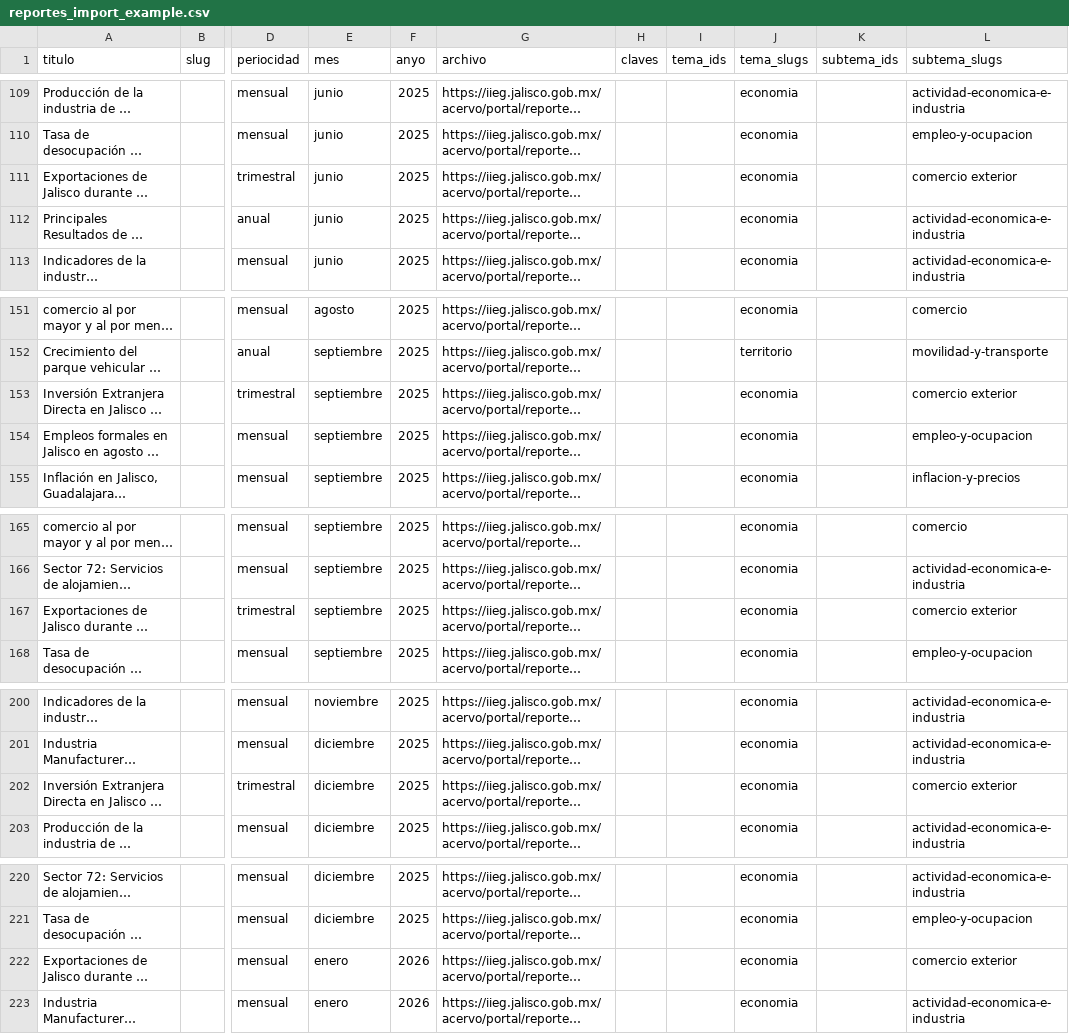
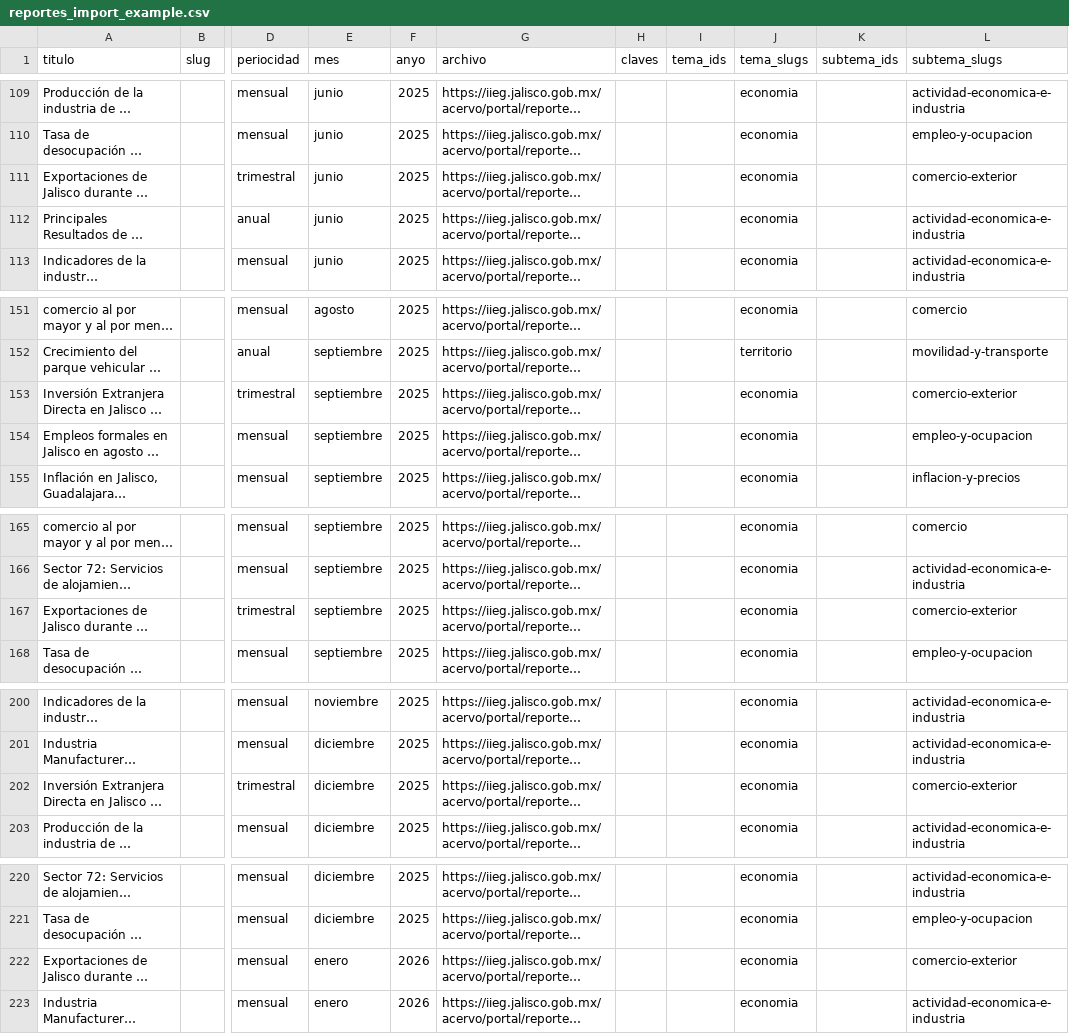
Before and after one commit to iieg-oficial/sitio2026, a CSV file: api/scripts/examples/reportes_import_example.csv, drawn as a sheet; only a part is shown, gaps mark what is left out; long unchanged cells end in …; the diff covers the shown part only; the diff names each change by its address in the sheet, - before the commit and + after, or states it on an @@ line.

```diff
--- a/api/scripts/examples/reportes_import_example.csv
+++ b/api/scripts/examples/reportes_import_example.csv
-L111 (subtema_slugs): comercio exterior
+L111 (subtema_slugs): comercio-exterior
-L153 (subtema_slugs): comercio exterior
+L153 (subtema_slugs): comercio-exterior
-L167 (subtema_slugs): comercio exterior
+L167 (subtema_slugs): comercio-exterior
-L202 (subtema_slugs): comercio exterior
+L202 (subtema_slugs): comercio-exterior
-L222 (subtema_slugs): comercio exterior
+L222 (subtema_slugs): comercio-exterior
```
Also changed, not shown: 11 edited cells elsewhere in this file, api/scripts/examples/page_import_example.csv, api/scripts/examples/sistemas_import_example.csv.
